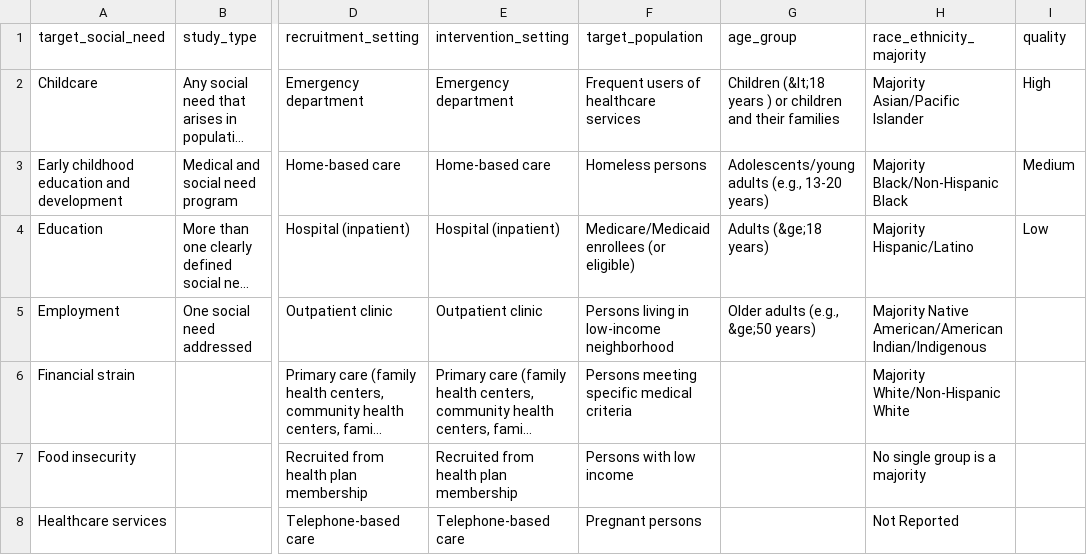
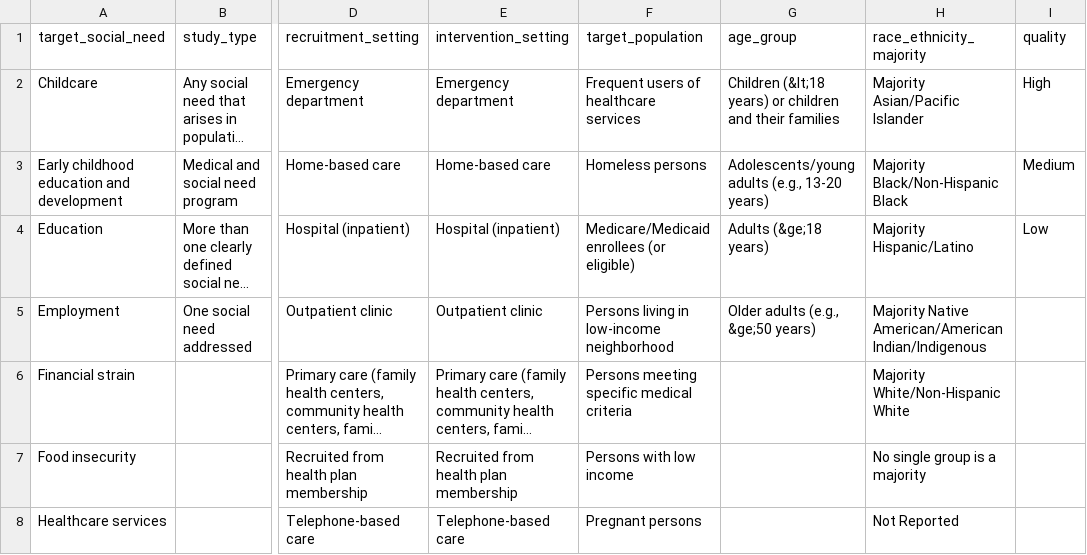
Before and after one commit to lennymd/pcori_test, a CSV file: csv/data_dictionary_20210316.csv, drawn as a sheet; only a part is shown, gaps mark what is left out; long unchanged cells end in …; the diff names each change by its address in the sheet, - before the commit and + after, or states it on an @@ line.

```diff
--- a/csv/data_dictionary_20210316.csv
+++ b/csv/data_dictionary_20210316.csv
-G2 (age_group): Children (&lt;18 years ) or children…
+G2 (age_group): Children (&lt;18 years) or children…
```
Also changed, not shown: csv/display_dictionary_20210316.csv, csv/pcori_20210316 copy.csv, 44 other files.
